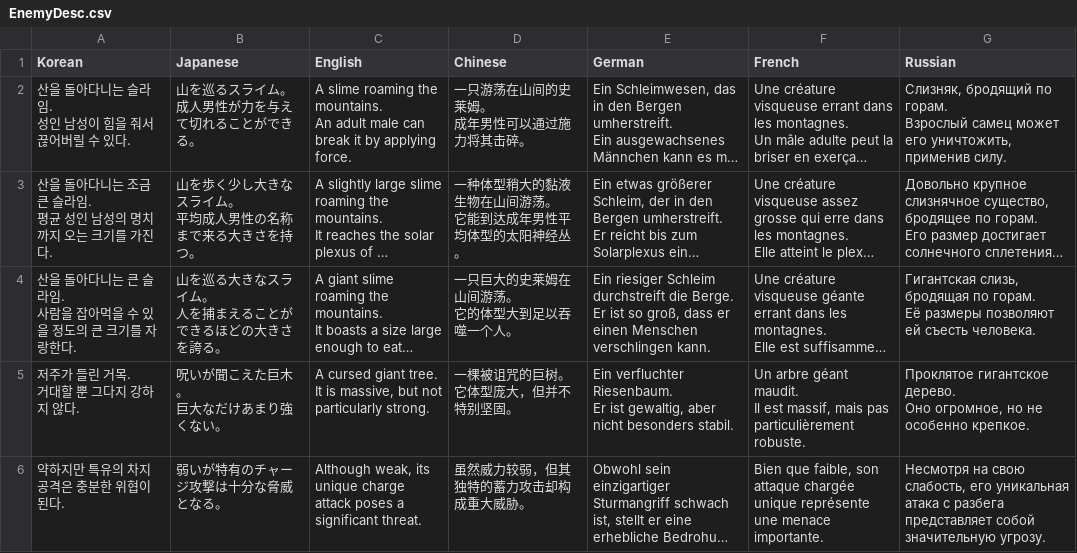
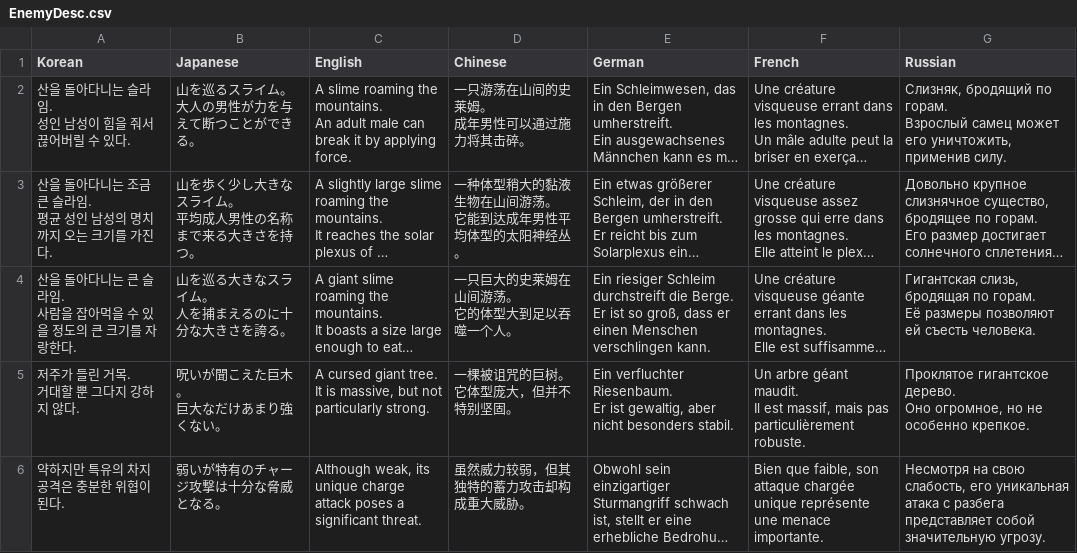
Before and after one commit to wata548/IKRR, a CSV file: Assets/StreamingAssets/Translates/EnemyDesc.csv, drawn as a sheet; only a part is shown; long unchanged cells end in …; ↵ is a line break in a cell; the diff names each change by its address in the sheet, - before the commit and + after, or states it on an @@ line.

```diff
--- a/Assets/StreamingAssets/Translates/EnemyDesc.csv
+++ b/Assets/StreamingAssets/Translates/EnemyDesc.csv
-B2 (Japanese): 山を巡るスライム。 ↵ 成人男性が力を与えて切れることができる。
+B2 (Japanese): 山を巡るスライム。 ↵ 大人の男性が力を与えて断つことができる。
-B4 (Japanese): 山を巡る大きなスライム。 ↵ 人を捕まえることができるほどの大きさを誇る。
+B4 (Japanese): 山を巡る大きなスライム。 ↵ 人を捕まえるのに十分な大きさを誇る。
```
Also changed, not shown: Assets/StreamingAssets/Translates/EffectDesc.csv, Assets/StreamingAssets/Translates/Evolve.csv, 37 other files.
